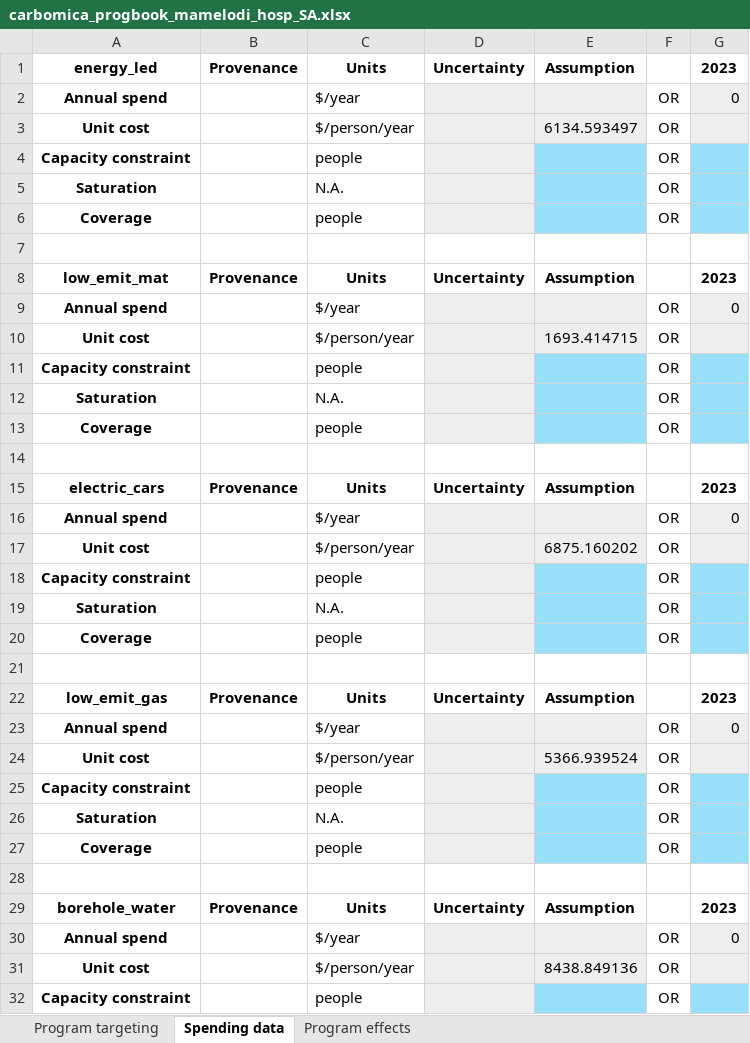
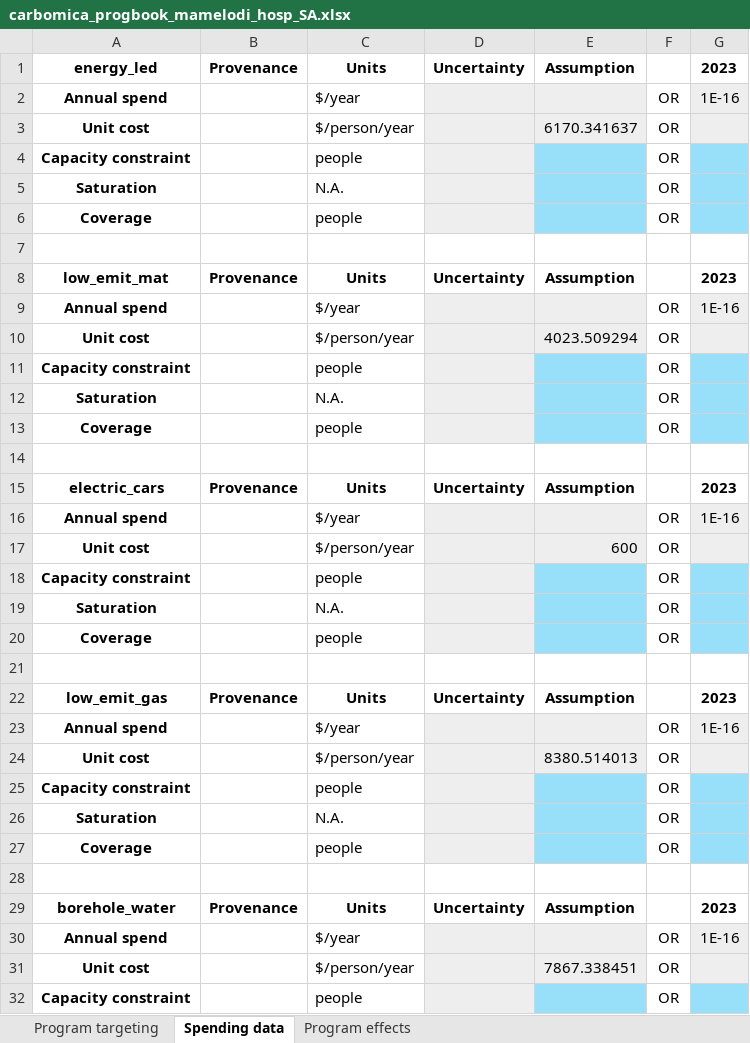
Before and after one commit to paddingtonmbata/carbomica, an Excel workbook: books/carbomica_progbook_mamelodi_hosp_SA.xlsx, sheet Spending data, drawn as a sheet; only a part is shown; values as stored, in another font and other column widths than the file's, no borders; conditional formats not drawn; the diff covers the shown part only; the diff names each change by its address in the sheet, - before the commit and + after, or states it on an @@ line.

```diff
--- a/books/carbomica_progbook_mamelodi_hosp_SA.xlsx (sheet Spending data)
+++ b/books/carbomica_progbook_mamelodi_hosp_SA.xlsx (sheet Spending data)
-G2: 0
+G2: 1E-16
-E3: 6134.593497
+E3: 6170.341637
-G9: 0
+G9: 1E-16
-E10: 1693.414715
+E10: 4023.509294
-G16: 0
+G16: 1E-16
-E17: 6875.160202
+E17: 600
-G23: 0
+G23: 1E-16
-E24: 5366.939524
+E24: 8380.514013
-G30: 0
+G30: 1E-16
-E31: 8438.849136
+E31: 7867.338451
```
Also changed, not shown: 5 edited cells elsewhere in this sheet, sheet Program effects, books/carbomica_progbook_aga-khan_hosp_KE.xlsx, books/carbomica_progbook_aga-khan_medi_KE.xlsx, 30 other files.
